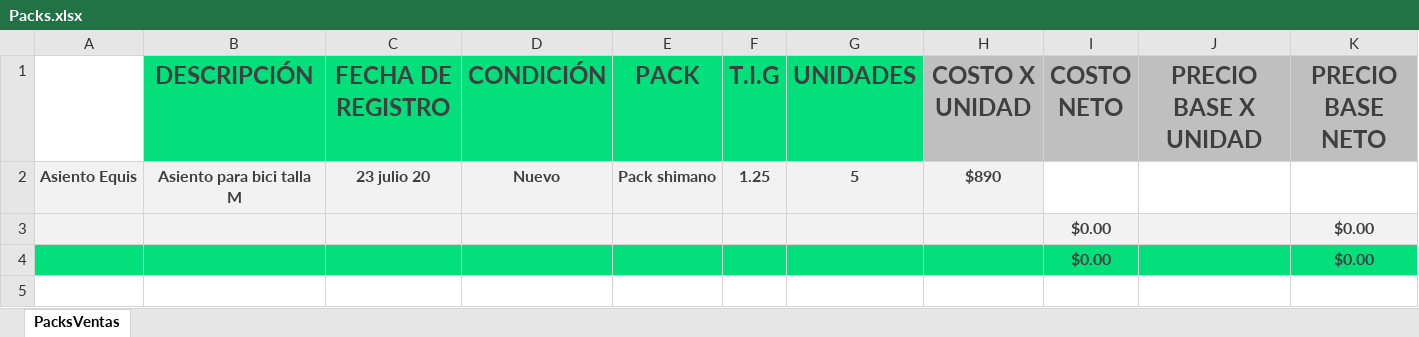
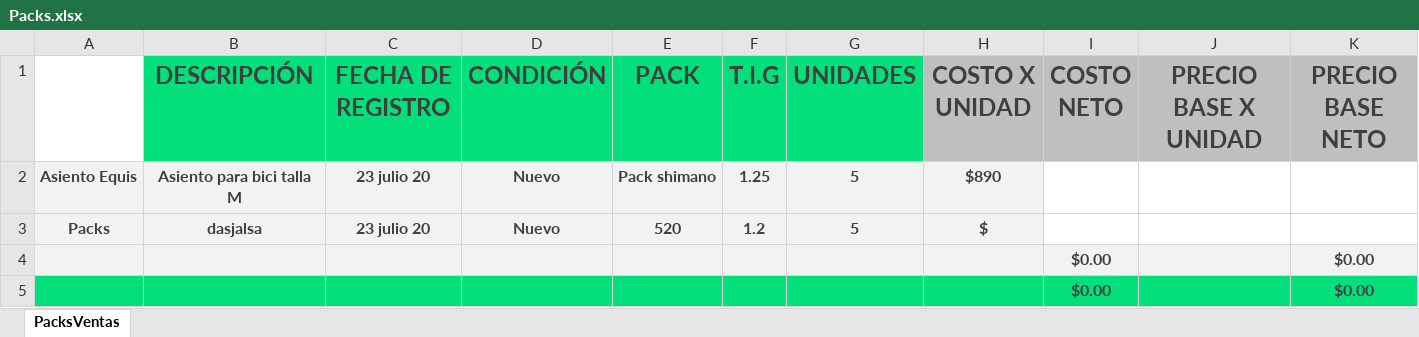
Before and after one commit to Alisbasa/EPIC-MOUNTAIN-SYSTEM, an Excel workbook: JavaApplication19/src/excel/Packs.xlsx, sheet PacksVentas, drawn as a sheet; values as stored, in another font and other column widths than the file's, no borders; charts and pictures not drawn; the diff names each change by its address in the sheet, - before the commit and + after, or states it on an @@ line.

```diff
--- a/JavaApplication19/src/excel/Packs.xlsx (sheet PacksVentas)
+++ b/JavaApplication19/src/excel/Packs.xlsx (sheet PacksVentas)
+row 3: Packs | dasjalsa | 23 julio 20 | Nuevo | 520 | 1.2 | 5 | $
```
Also changed, not shown: charts or pictures, JavaApplication19/src/excel/Equipo.xlsx, JavaApplication19/src/excel/Inventario.xlsx, 4 other files.
